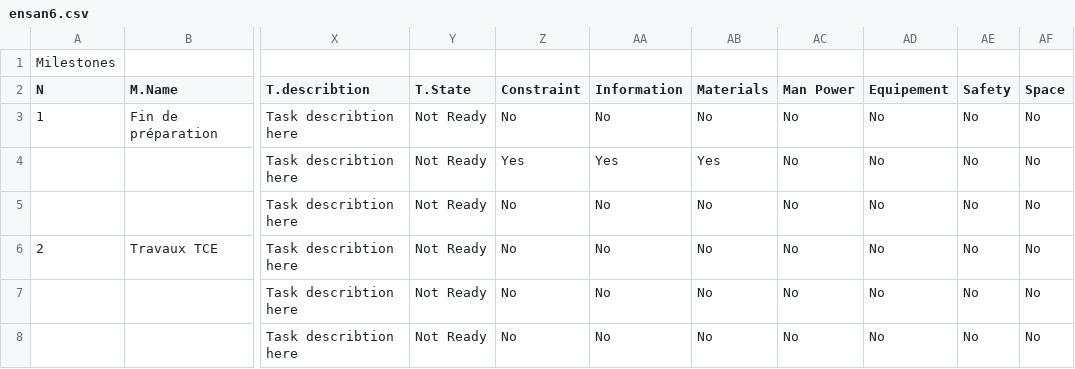
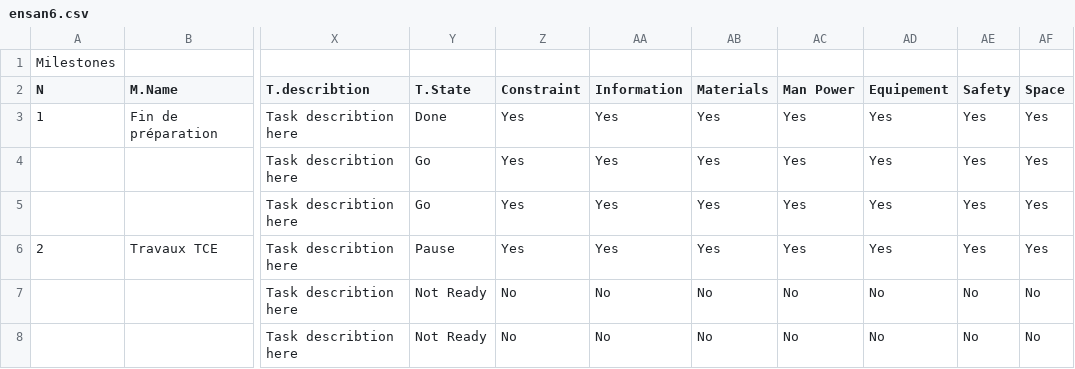
Before and after one commit to clementgerard1/4DLeanBoard, a CSV file: dataServer/models/models/ensan6.csv, drawn as a sheet; only a part is shown, gaps mark what is left out; the diff names each change by its address in the sheet, - before the commit and + after, or states it on an @@ line.

Commit message:
all excel done

```diff
--- a/dataServer/models/models/ensan6.csv
+++ b/dataServer/models/models/ensan6.csv
-Y3 (T.State): Not Ready
+Y3 (T.State): Done
-Z3 (Constraint): No
+Z3 (Constraint): Yes
-AA3 (Information): No
+AA3 (Information): Yes
-AB3 (Materials): No
+AB3 (Materials): Yes
-AC3:AC6 (Man Power): No
+AC3:AC6 (Man Power): Yes
-AD3:AD6 (Equipement): No
+AD3:AD6 (Equipement): Yes
-AE3:AE6 (Safety): No
+AE3:AE6 (Safety): Yes
-AF3:AF6 (Space): No
+AF3:AF6 (Space): Yes
-Y4:Y5 (T.State): Not Ready
+Y4:Y5 (T.State): Go
-Z5:Z6 (Constraint): No
+Z5:Z6 (Constraint): Yes
-AA5:AA6 (Information): No
+AA5:AA6 (Information): Yes
-AB5:AB6 (Materials): No
+AB5:AB6 (Materials): Yes
-Y6 (T.State): Not Ready
+Y6 (T.State): Pause
```
Also changed, not shown: 19 other files.
